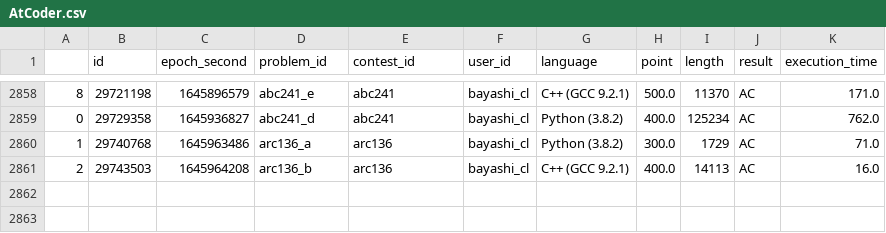
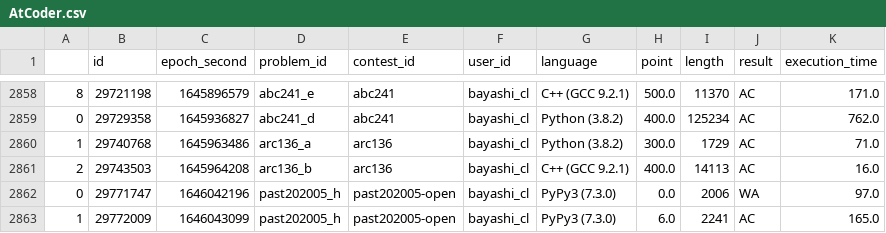
Before and after one commit to bayashi-cl/procon-submission, a CSV file: data/AtCoder.csv, drawn as a sheet; only a part is shown, gaps mark what is left out; the diff names each change by its address in the sheet, - before the commit and + after, or states it on an @@ line.

Commit message:
update Atcoder.csv

```diff
--- a/data/AtCoder.csv
+++ b/data/AtCoder.csv
+row 2862: 0 | 29771747 | 1646042196 | past202005_h | past202005-open | bayashi_cl | PyPy3 (7.3.0) | 0.0 | 2006 | WA | 97.0
+row 2863: 1 | 29772009 | 1646043099 | past202005_h | past202005-open | bayashi_cl | PyPy3 (7.3.0) | 6.0 | 2241 | AC | 165.0
```
